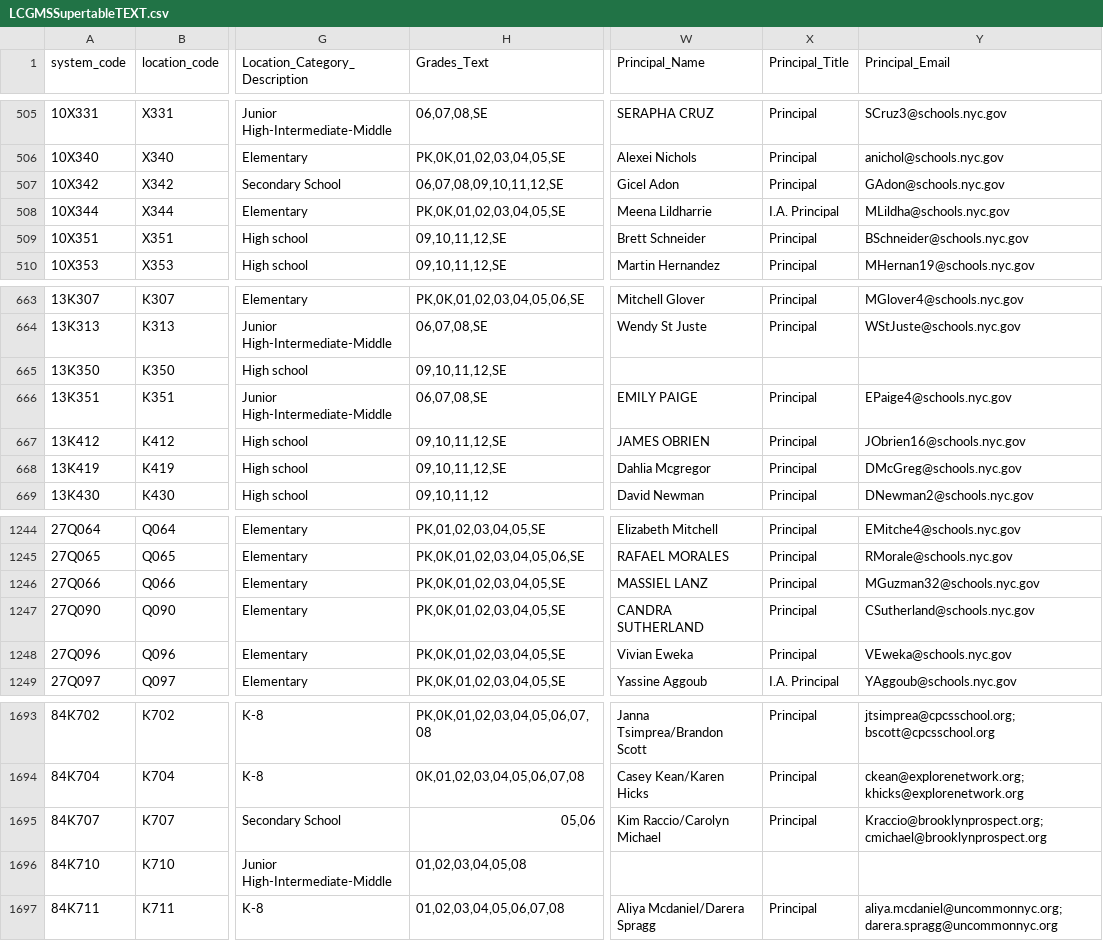
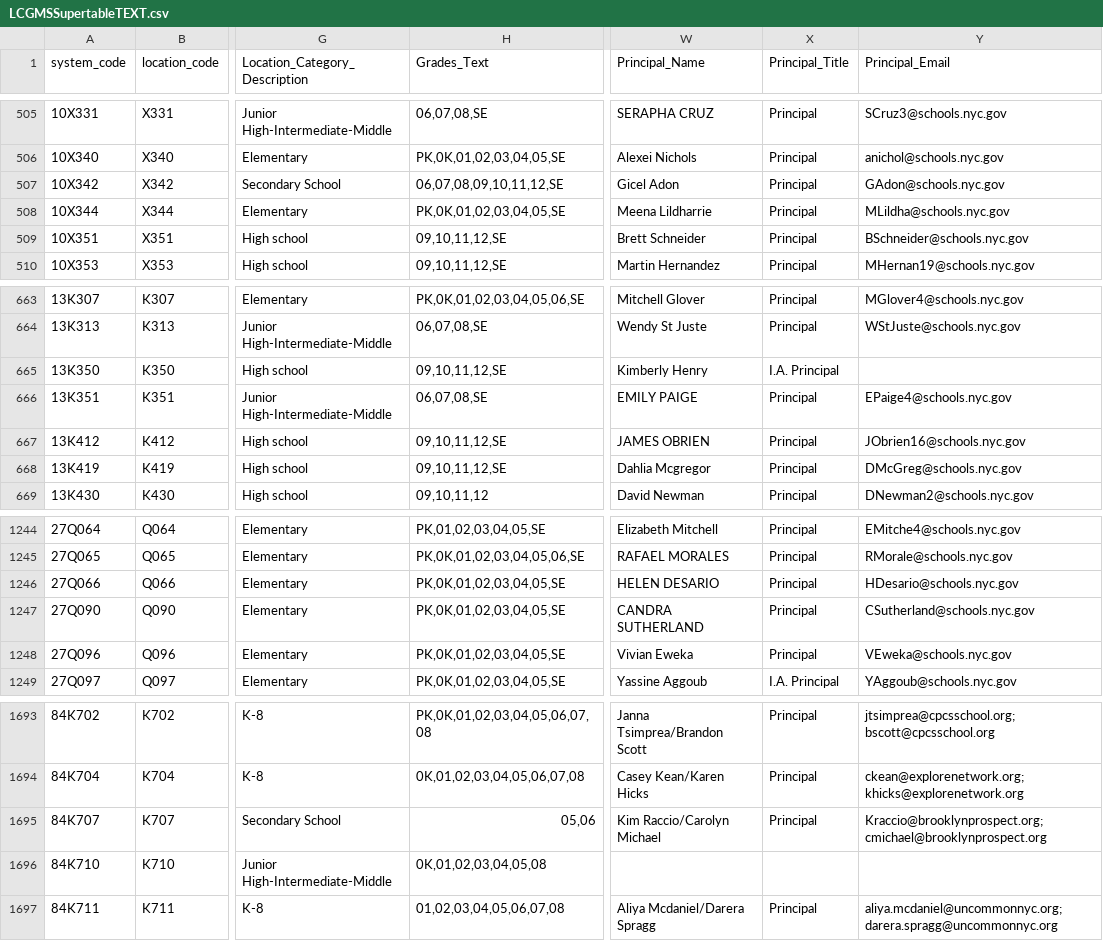
Before and after one commit to dsimoes-doe/LCGMS, a CSV file: LCGMSSupertableTEXT.csv, drawn as a sheet; only a part is shown, gaps mark what is left out; the diff names each change by its address in the sheet, - before the commit and + after, or states it on an @@ line.

Commit message:
Update LCGMSSupertableTEXT.csv

```diff
--- a/LCGMSSupertableTEXT.csv
+++ b/LCGMSSupertableTEXT.csv
-X508 (Principal_Title): I.A. Principal
+X508 (Principal_Title): Principal
-W665 (Principal_Name): (empty)
+W665 (Principal_Name): Kimberly Henry
-X665 (Principal_Title): (empty)
+X665 (Principal_Title): I.A. Principal
-W1246 (Principal_Name): MASSIEL LANZ
+W1246 (Principal_Name): HELEN DESARIO
-Y1246 (Principal_Email): MGuzman32@schools.nyc.gov
+Y1246 (Principal_Email): HDesario@schools.nyc.gov
-H1696 (Grades_Text): 01,02,03,04,05,08
+H1696 (Grades_Text): 0K,01,02,03,04,05,08
```
